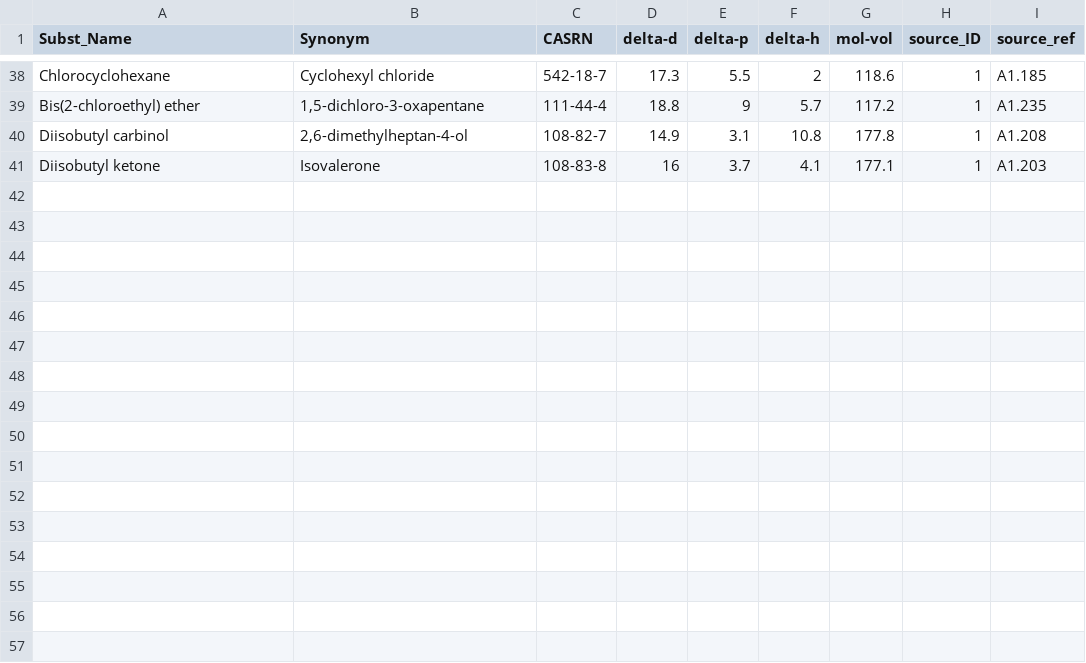
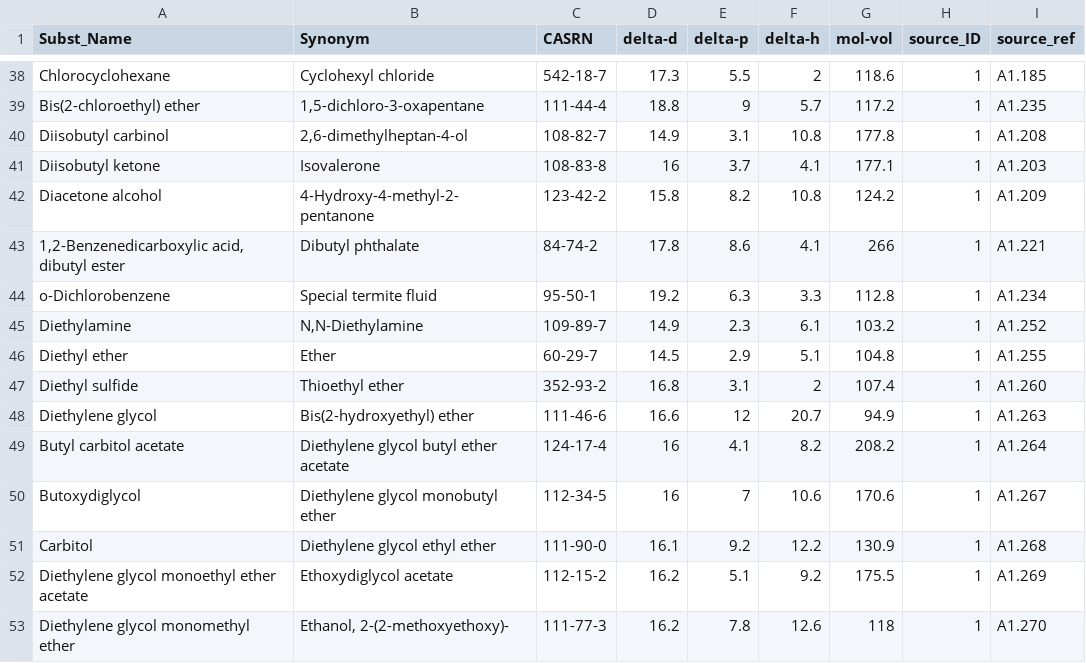
Before and after one commit to andrewguenthner/datascience, a CSV file: Solubility Parameters/Data_Sources/validation/HSP_validation.csv, drawn as a sheet; only a part is shown, gaps mark what is left out; the diff names each change by its address in the sheet, - before the commit and + after, or states it on an @@ line.

Commit message:
Increase validation count to 52, add source notes

```diff
--- a/Solubility Parameters/Data_Sources/validation/HSP_validation.csv
+++ b/Solubility Parameters/Data_Sources/validation/HSP_validation.csv
+row 42: Diacetone alcohol | 4-Hydroxy-4-methyl-2-pentanone | 123-42-2 | 15.8 | 8.2 | 10.8 | 124.2 | 1 | A1.209
+row 43: 1,2-Benzenedicarboxylic acid, dibutyl ester | Dibutyl phthalate | 84-74-2 | 17.8 | 8.6 | 4.1 | 266 | 1 | A1.221
+row 44: o-Dichlorobenzene | Special termite fluid | 95-50-1 | 19.2 | 6.3 | 3.3 | 112.8 | 1 | A1.234
+row 45: Diethylamine | N,N-Diethylamine | 109-89-7 | 14.9 | 2.3 | 6.1 | 103.2 | 1 | A1.252
+row 46: Diethyl ether | Ether | 60-29-7 | 14.5 | 2.9 | 5.1 | 104.8 | 1 | A1.255
+row 47: Diethyl sulfide | Thioethyl ether | 352-93-2 | 16.8 | 3.1 | 2 | 107.4 | 1 | A1.260
+row 48: Diethylene glycol | Bis(2-hydroxyethyl) ether | 111-46-6 | 16.6 | 12 | 20.7 | 94.9 | 1 | A1.263
+row 49: Butyl carbitol acetate | Diethylene glycol butyl ether acetate | 124-17-4 | 16 | 4.1 | 8.2 | 208.2 | 1 | A1.264
+row 50: Butoxydiglycol | Diethylene glycol monobutyl ether | 112-34-5 | 16 | 7 | 10.6 | 170.6 | 1 | A1.267
+row 51: Carbitol | Diethylene glycol ethyl ether | 111-90-0 | 16.1 | 9.2 | 12.2 | 130.9 | 1 | A1.268
+row 52: Diethylene glycol monoethyl ether acetate | Ethoxydiglycol acetate | 112-15-2 | 16.2 | 5.1 | 9.2 | 175.5 | 1 | A1.269
+row 53: Diethylene glycol monomethyl ether | Ethanol, 2-(2-methoxyethoxy)- | 111-77-3 | 16.2 | 7.8 | 12.6 | 118 | 1 | A1.270
```
Also changed, not shown: 1 other file.
